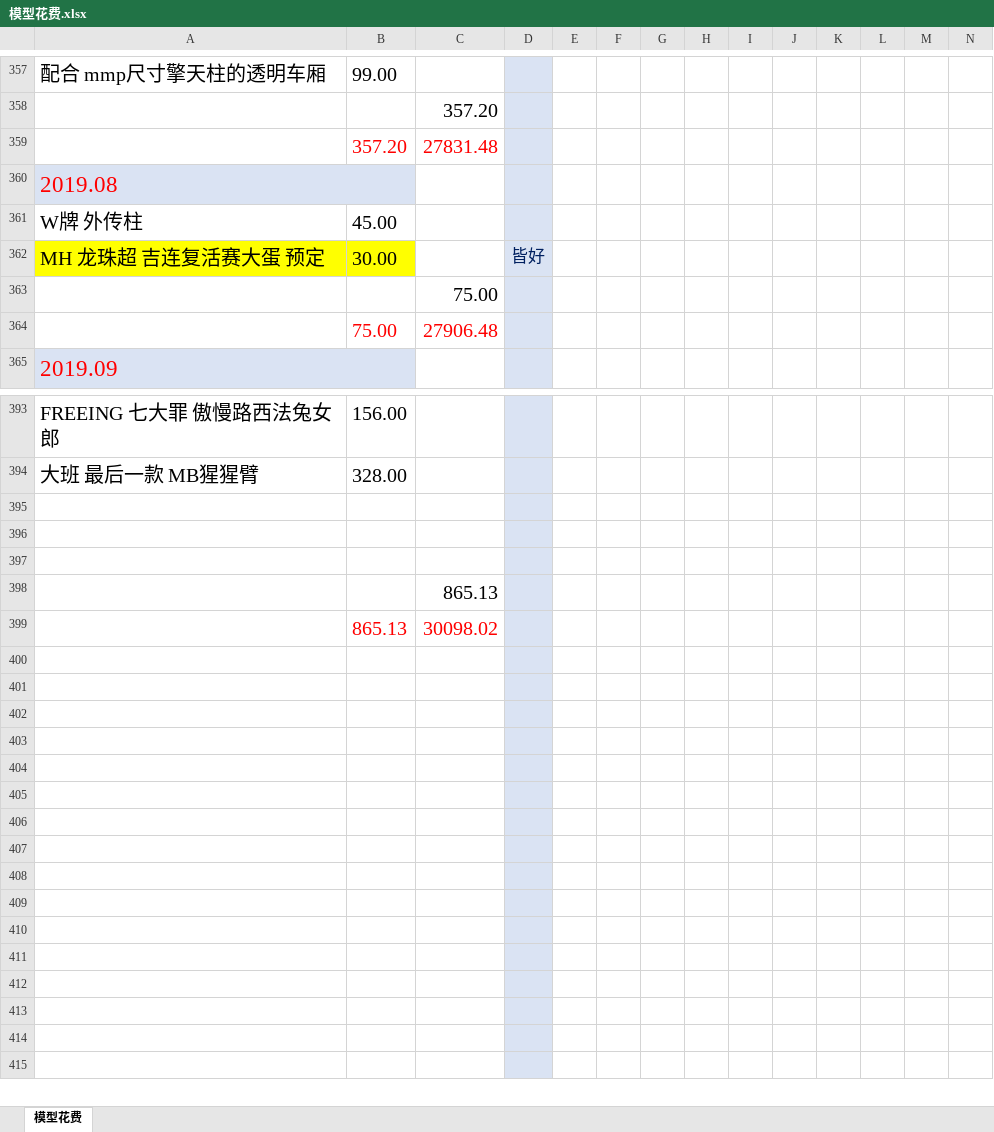
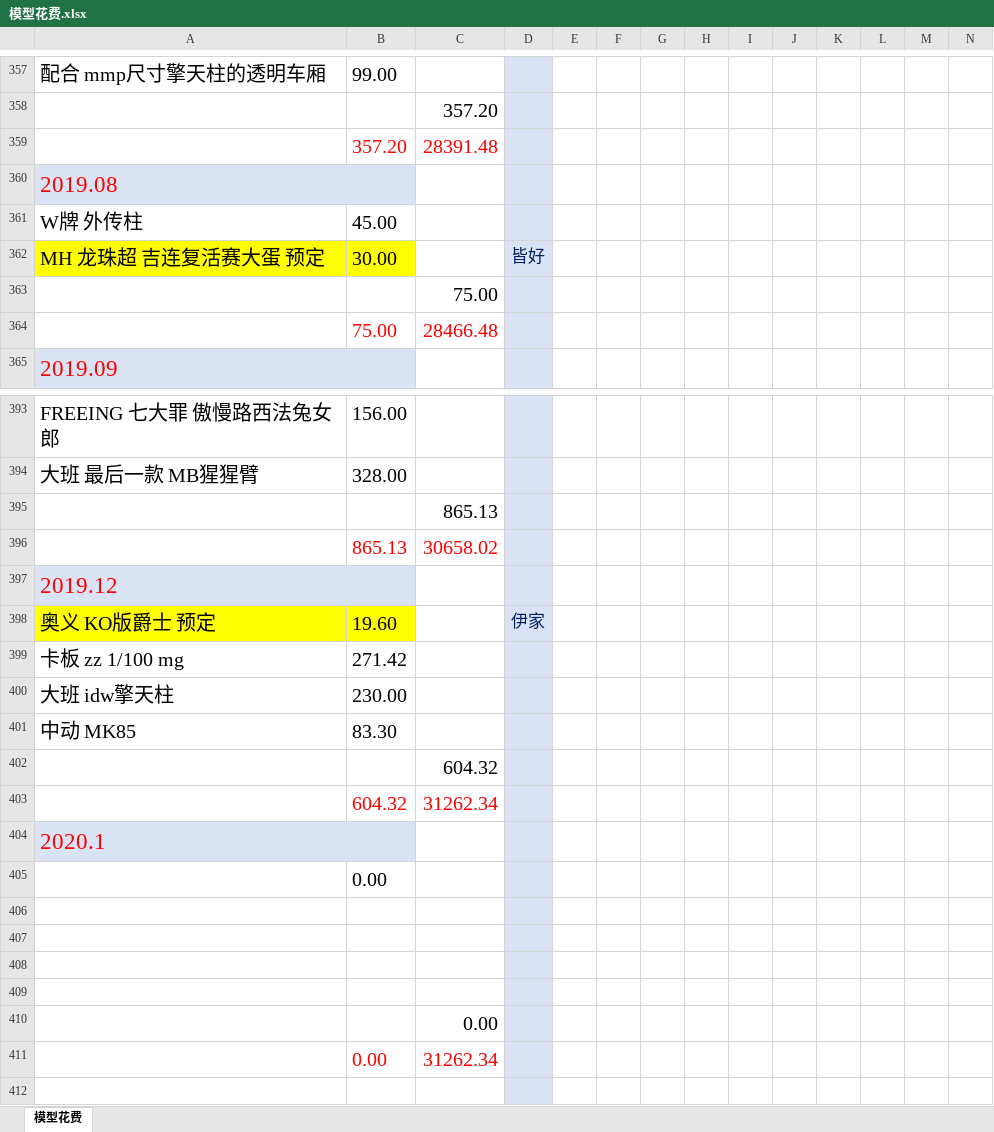
Before and after one commit to wlq82882984/RankTest, an Excel workbook: 健身文档/模型花费.xlsx, sheet 模型花费, drawn as a sheet; only a part is shown, gaps mark what is left out; the shorter side is filled out with more unchanged rows; values as stored, in another font and other column widths than the file's, no borders; removed rows and columns are numbered as before the commit, all else as after; rows hold the shown columns only; the diff covers the shown part only; the diff names each change by its address in the sheet, - before the commit and + after, or states it on an @@ line.

```diff
--- a/健身文档/模型花费.xlsx (sheet 模型花费)
+++ b/健身文档/模型花费.xlsx (sheet 模型花费)
-C359: 27831.48
+C359: 28391.48
-C364: 27906.48
+C364: 28466.48
-row 395: (empty)
-row 396: (empty)
-row 397: (empty)
-C396: 30098.02
+C396: 30658.02
+row 397: 2019.12
+row 398: 奥义 KO版爵士 预定 | 19.60 |  | 伊家
+row 399: 卡板 zz 1/100 mg | 271.42
+row 400: 大班 idw擎天柱 | 230.00
+row 401: 中动 MK85 | 83.30
+row 402:  |  | 604.32
+row 403:  | 604.32 | 31262.34
+row 404: 2020.1
+row 405:  | 0.00
-C410: (empty)
+C410: 0.00
-row 411: (empty)
+row 411:  | 0.00 | 31262.34
-row 406: (empty)
-row 407: (empty)
-row 408: (empty)
-row 409: (empty)
-row 410: (empty)
-row 411: (empty)
-row 412: (empty)
-row 413: (empty)
```
Also changed, not shown: 11 added rows, 11 removed rows, 3 edited cells and cell formats elsewhere in this sheet, formulas that keep their value, 1 other file.
